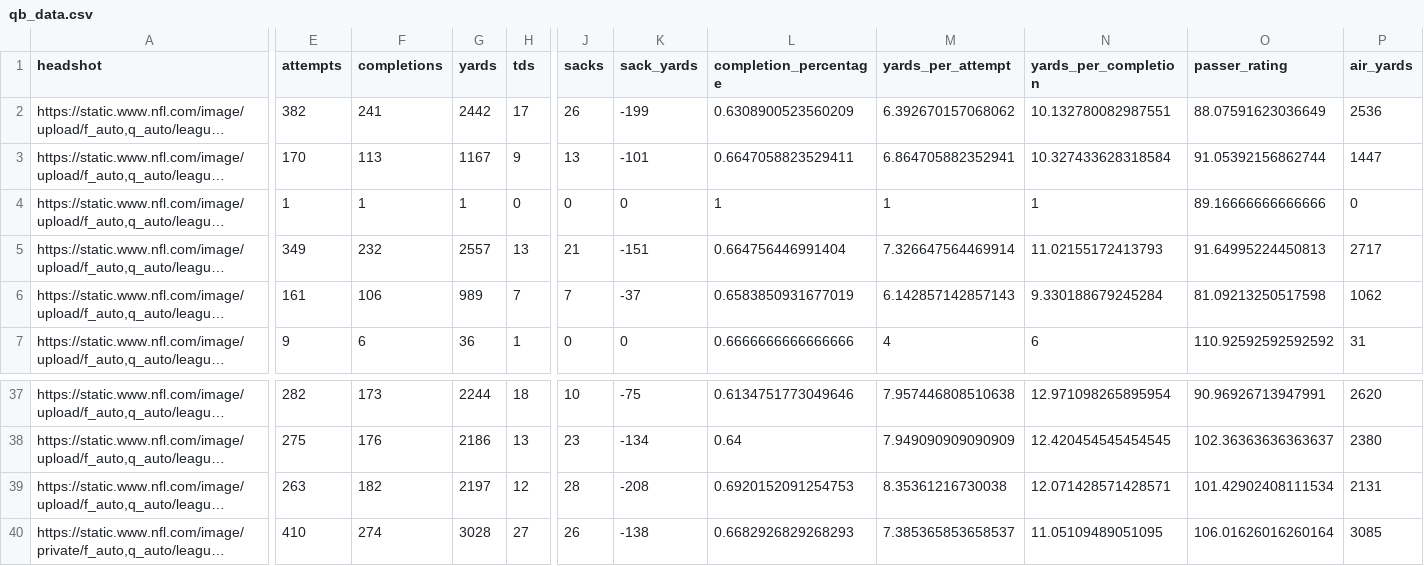
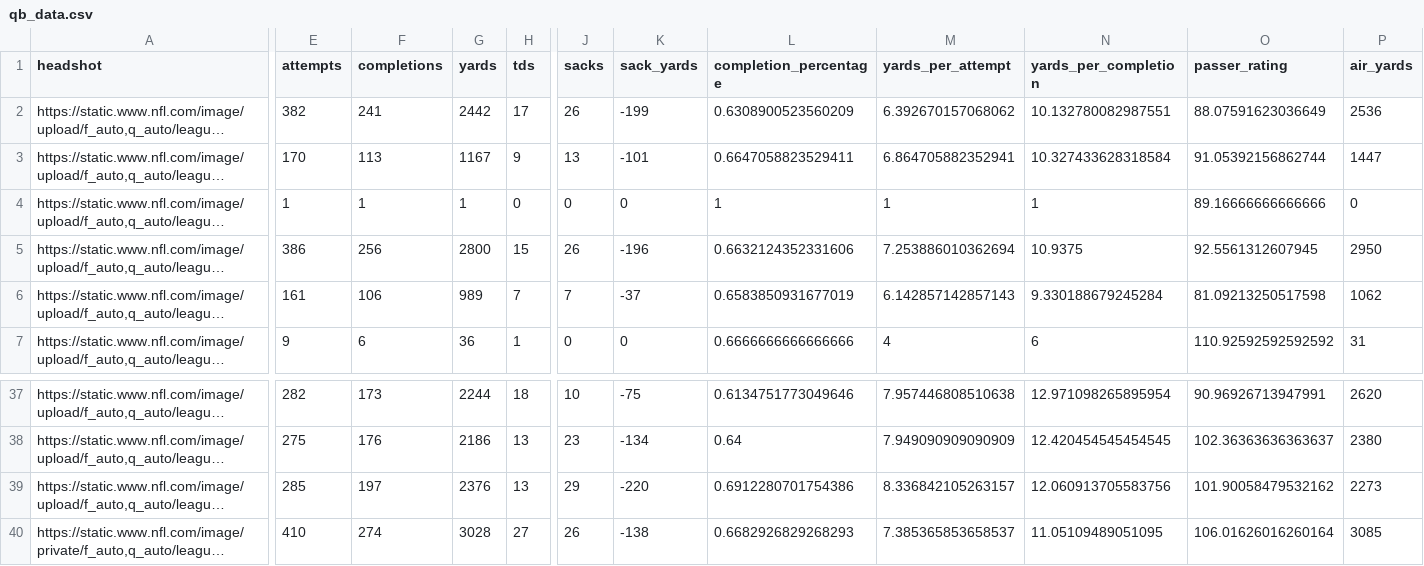
Before and after one commit to trashduty/fantasy_player_data, a CSV file: Data/qb_data.csv, drawn as a sheet; only a part is shown, gaps mark what is left out; long unchanged cells end in …; the diff covers the shown part only; the diff names each change by its address in the sheet, - before the commit and + after, or states it on an @@ line.

```diff
--- a/Data/qb_data.csv
+++ b/Data/qb_data.csv
-E5 (attempts): 349
+E5 (attempts): 386
-F5 (completions): 232
+F5 (completions): 256
-G5 (yards): 2557
+G5 (yards): 2800
-H5 (tds): 13
+H5 (tds): 15
-J5 (sacks): 21
+J5 (sacks): 26
-K5 (sack_yards): -151
+K5 (sack_yards): -196
-L5 (completion_percentage): 0.664756446991404
+L5 (completion_percentage): 0.6632124352331606
-M5 (yards_per_attempt): 7.326647564469914
+M5 (yards_per_attempt): 7.253886010362694
-N5 (yards_per_completion): 11.02155172413793
+N5 (yards_per_completion): 10.9375
-O5 (passer_rating): 91.64995224450813
+O5 (passer_rating): 92.5561312607945
-P5 (air_yards): 2717
+P5 (air_yards): 2950
-E39 (attempts): 263
+E39 (attempts): 285
-F39 (completions): 182
+F39 (completions): 197
-G39 (yards): 2197
+G39 (yards): 2376
-H39 (tds): 12
+H39 (tds): 13
-J39 (sacks): 28
+J39 (sacks): 29
-K39 (sack_yards): -208
+K39 (sack_yards): -220
-L39 (completion_percentage): 0.6920152091254753
+L39 (completion_percentage): 0.6912280701754386
-M39 (yards_per_attempt): 8.35361216730038
+M39 (yards_per_attempt): 8.336842105263157
-N39 (yards_per_completion): 12.071428571428571
+N39 (yards_per_completion): 12.060913705583756
-O39 (passer_rating): 101.42902408111534
+O39 (passer_rating): 101.90058479532162
-P39 (air_yards): 2131
+P39 (air_yards): 2273
```
Also changed, not shown: 18 edited cells elsewhere in this file, Data/rb_data.csv, Data/wr_data.csv.
